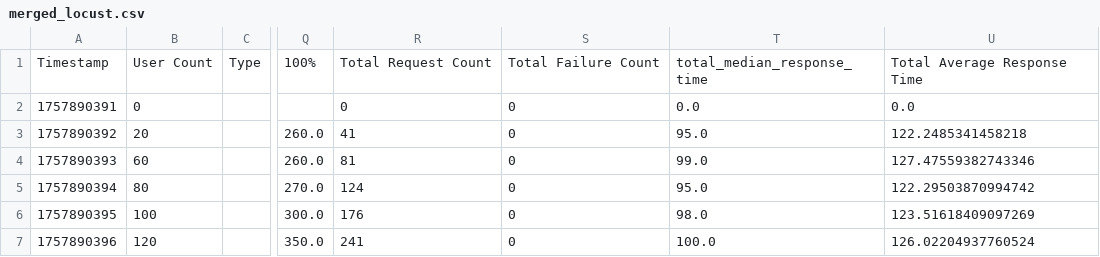
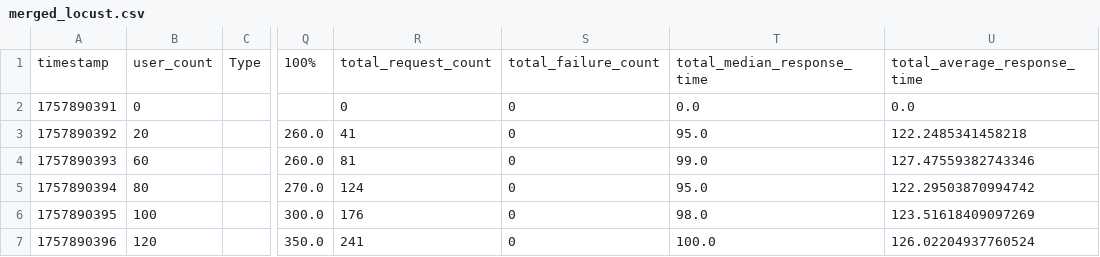
Before and after one commit to pserey/monolito-vs-microsservicos, a CSV file: merged_locust.csv, drawn as a sheet; only a part is shown, gaps mark what is left out; the diff names each change by its address in the sheet, - before the commit and + after, or states it on an @@ line.

Commit message:
add: corrected data processing

```diff
--- a/merged_locust.csv
+++ b/merged_locust.csv
-A1: Timestamp
+A1: timestamp
-B1: User Count
+B1: user_count
-R1: Total Request Count
+R1: total_request_count
-S1: Total Failure Count
+S1: total_failure_count
-U1: Total Average Response Time
+U1: total_average_response_time
```
Also changed, not shown: 4 other files.
